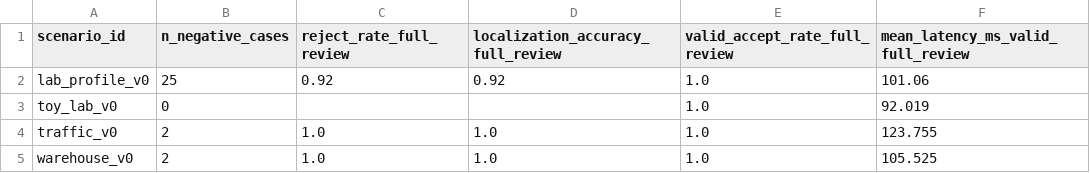
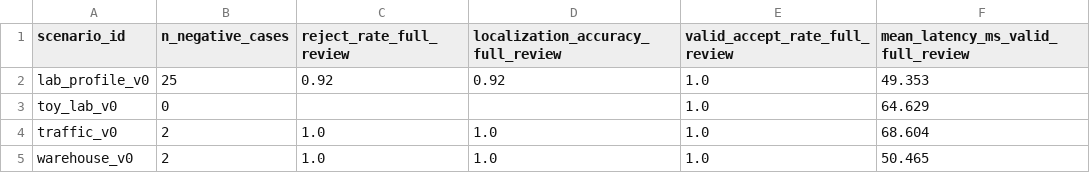
Before and after one commit to fraware/labtrust-portfolio, a CSV file: papers/P7_StandardsMapping/p7_negative_by_scenario.csv, drawn as a sheet.

```diff
--- a/papers/P7_StandardsMapping/p7_negative_by_scenario.csv
+++ b/papers/P7_StandardsMapping/p7_negative_by_scenario.csv
@@ -1,5 +1,5 @@
 scenario_id,n_negative_cases,reject_rate_full_review,localization_accuracy_full_review,valid_accept_rate_full_review,mean_latency_ms_valid_full_review
-lab_profile_v0,25,0.92,0.92,1.0,101.06
-toy_lab_v0,0,,,1.0,92.019
-traffic_v0,2,1.0,1.0,1.0,123.755
-warehouse_v0,2,1.0,1.0,1.0,105.525
+lab_profile_v0,25,0.92,0.92,1.0,49.353
+toy_lab_v0,0,,,1.0,64.629
+traffic_v0,2,1.0,1.0,1.0,68.604
+warehouse_v0,2,1.0,1.0,1.0,50.465
```
Also changed, not shown: papers/P7_StandardsMapping/p7_latency_by_mode.csv, 7 other files.
